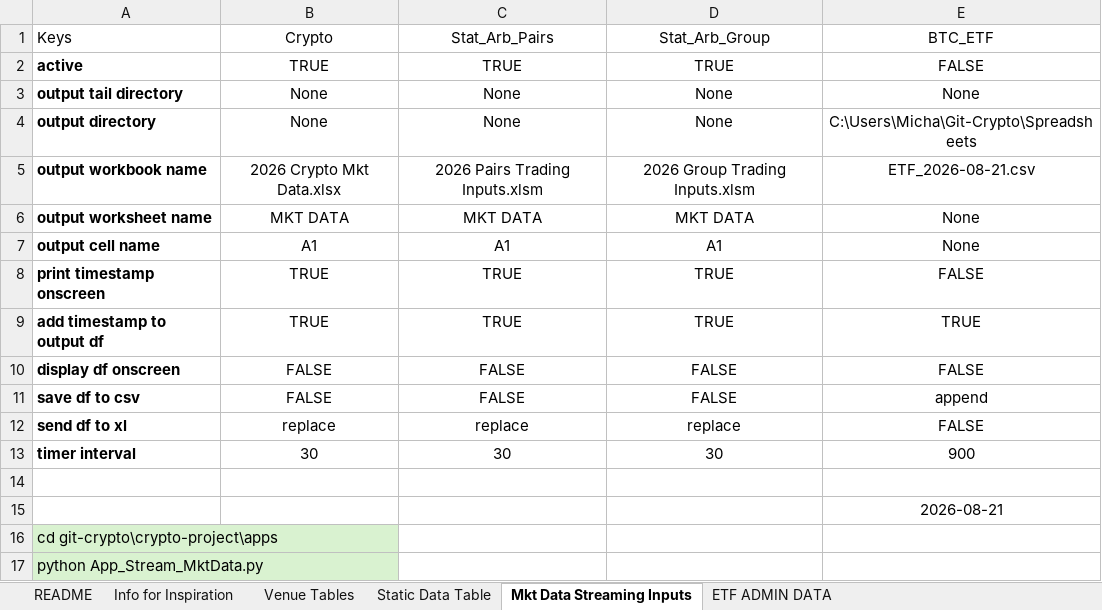
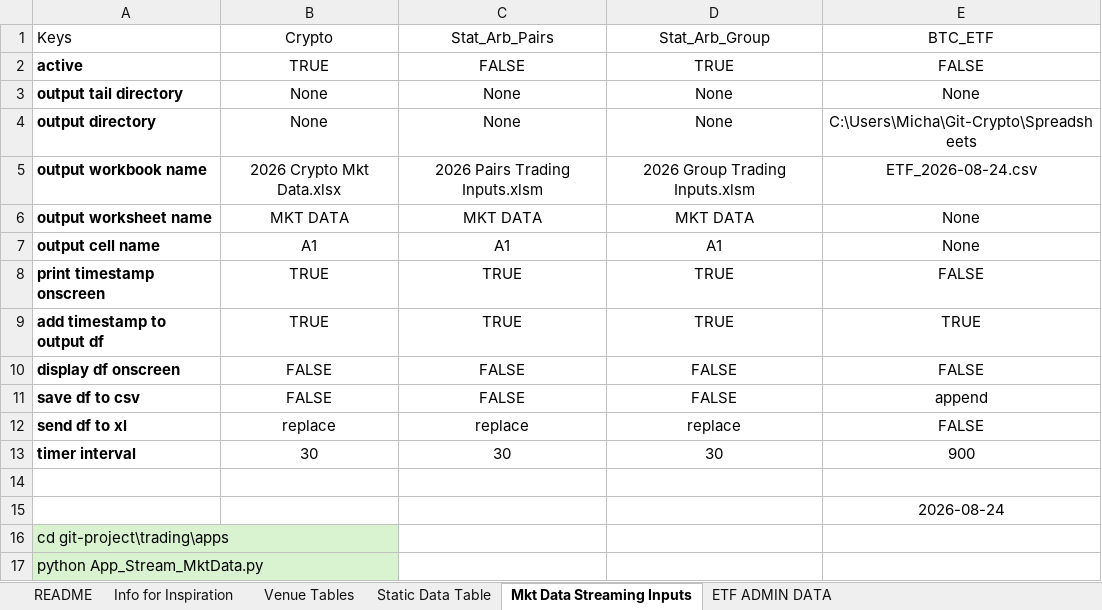
Before and after one commit to mikehyland-quant/crypto-project, an Excel workbook: spreadsheets/2026 Fin Inst Database.xlsx, sheet Mkt Data Streaming Inputs, drawn as a sheet; values as stored, in another font and other column widths than the file's, no borders; conditional formats and table styles not drawn; the diff names each change by its address in the sheet, - before the commit and + after, or states it on an @@ line.

```diff
--- a/spreadsheets/2026 Fin Inst Database.xlsx (sheet Mkt Data Streaming Inputs)
+++ b/spreadsheets/2026 Fin Inst Database.xlsx (sheet Mkt Data Streaming Inputs)
-C2: TRUE
+C2: FALSE
-E5: ETF_2026-08-21.csv
+E5: ETF_2026-08-24.csv
-E15: 2026-08-21
+E15: 2026-08-24
-A16: cd git-crypto\crypto-project\apps
+A16: cd git-project\trading\apps
```
Also changed, not shown: spreadsheets/2026 BTC ETF Ratios.xlsx, spreadsheets/2026 Crypto Mkt Data.xlsx, 7 other files.
